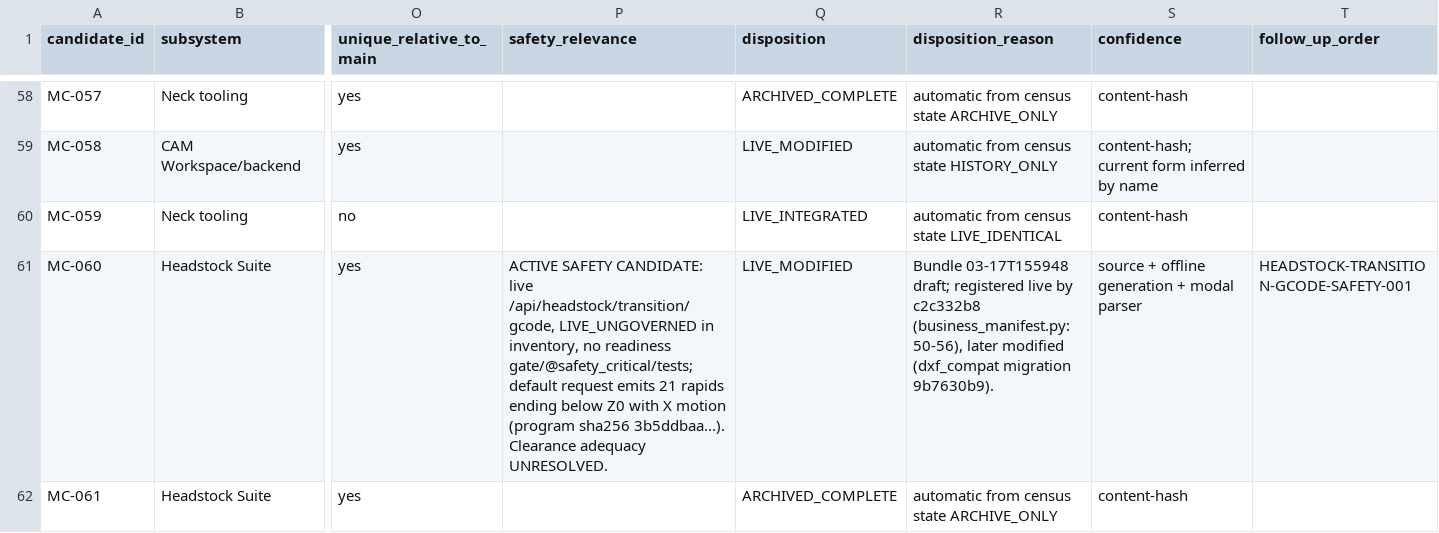
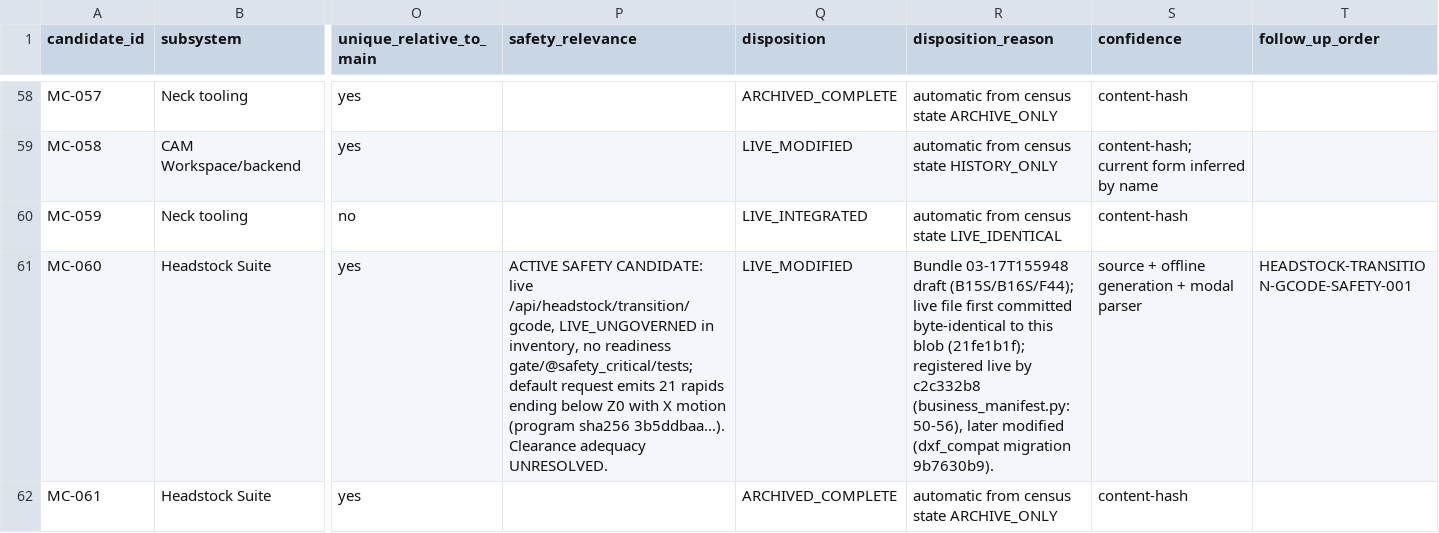
Before and after one commit to HanzoRazer/luthiers-toolbox, a CSV file: docs/investigations/march-2026-consolidation-recovery-census/RECOVERY_LEDGER.csv, drawn as a sheet; only a part is shown, gaps mark what is left out; the diff covers the shown part only; the diff names each change by its address in the sheet, - before the commit and + after, or states it on an @@ line.

```diff
--- a/docs/investigations/march-2026-consolidation-recovery-census/RECOVERY_LEDGER.csv
+++ b/docs/investigations/march-2026-consolidation-recovery-census/RECOVERY_LEDGER.csv
-R61 (disposition_reason): Bundle 03-17T155948 draft; registered live…
+R61 (disposition_reason): Bundle 03-17T155948 draft (B15S/B16S/F44); live file first committed byte-identical to this blob (21fe1b1f); registered live…
```
Also changed, not shown: 5 edited cells elsewhere in this file, 6 other files.
